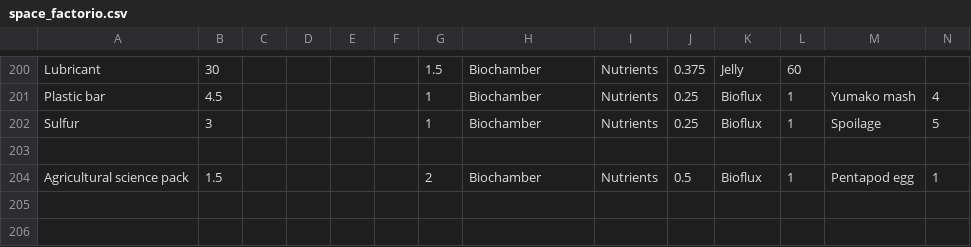
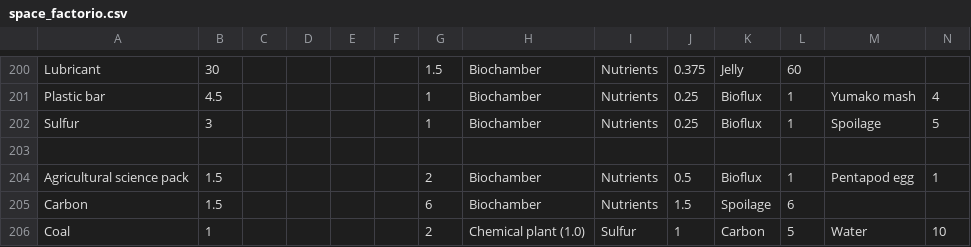
Before and after one commit to PVirie/public, a CSV file: blogs/dyson_lp/data/space_factorio.csv, drawn as a sheet; only a part is shown, gaps mark what is left out; rows hold the shown columns only; the diff names each change by its address in the sheet, - before the commit and + after, or states it on an @@ line.

Commit message:
added coal process

```diff
--- a/blogs/dyson_lp/data/space_factorio.csv
+++ b/blogs/dyson_lp/data/space_factorio.csv
+row 205: Carbon | 1.5 |  |  |  |  | 6 | Biochamber | Nutrients | 1.5 | Spoilage | 6
+row 206: Coal | 1 |  |  |  |  | 2 | Chemical plant (1.0) | Sulfur | 1 | Carbon | 5 | Water | 10
```
